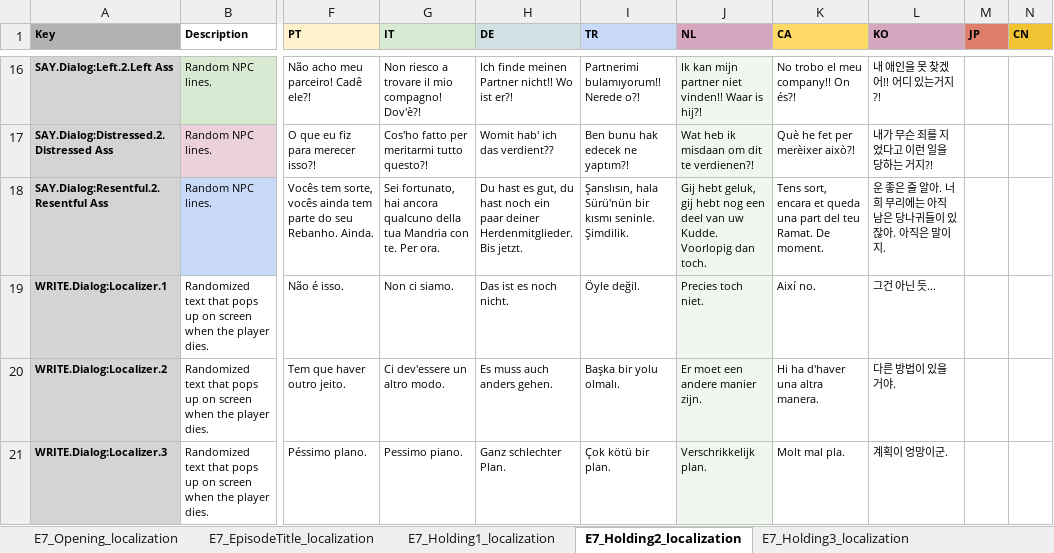
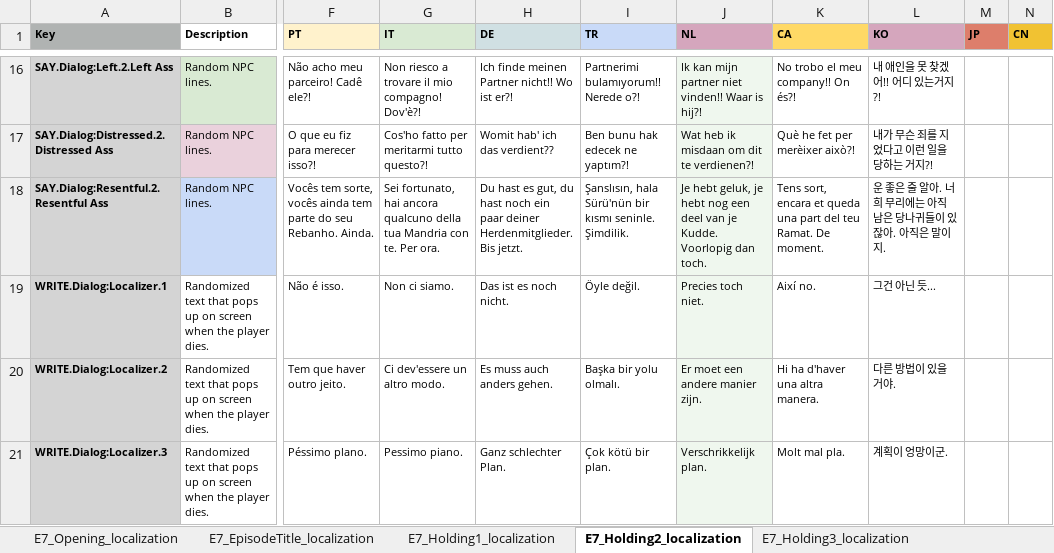
Before and after one commit to TomVDH/AM_FL_TRANS, an Excel workbook: excels/7_asses.masses_E7Proxy.xlsx, sheet E7_Holding2_localization, drawn as a sheet; only a part is shown, gaps mark what is left out; values as stored, in another font and other column widths than the file's, no borders; conditional formats not drawn; the diff names each change by its address in the sheet, - before the commit and + after, or states it on an @@ line.

```diff
--- a/excels/7_asses.masses_E7Proxy.xlsx (sheet E7_Holding2_localization)
+++ b/excels/7_asses.masses_E7Proxy.xlsx (sheet E7_Holding2_localization)
-J18 (NL): Gij hebt geluk, gij hebt nog een deel van uw Kudde. Voorlopig…
+J18 (NL): Je hebt geluk, je hebt nog een deel van je Kudde. Voorlopig…
```
Also changed, not shown: 3 other files.
